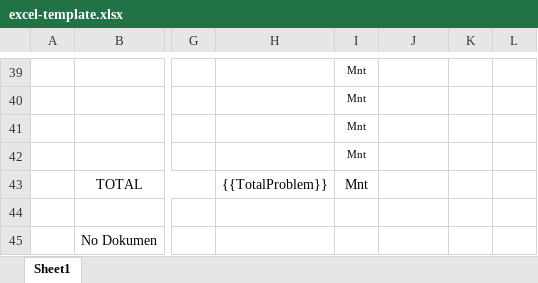
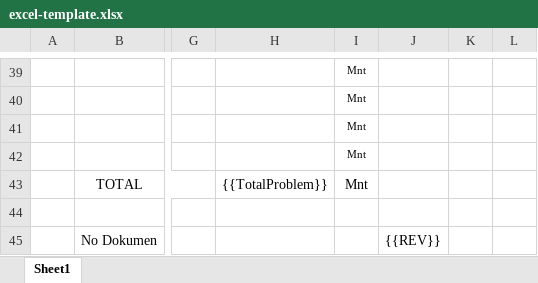
Before and after one commit to fajarilf/kcf-mc-monitoring, an Excel workbook: src/lib/template/excel-template.xlsx, sheet Sheet1, drawn as a sheet; only a part is shown, gaps mark what is left out; values as stored, in another font and other column widths than the file's, no borders; the diff names each change by its address in the sheet, - before the commit and + after, or states it on an @@ line.

```diff
--- a/src/lib/template/excel-template.xlsx (sheet Sheet1)
+++ b/src/lib/template/excel-template.xlsx (sheet Sheet1)
-J45: (empty)
+J45: {{REV}}
```
Also changed, not shown: 3 other files.
